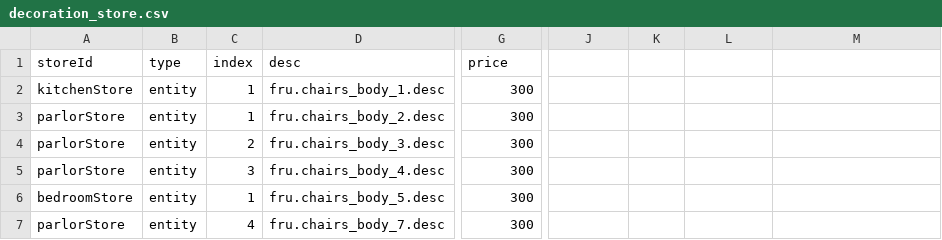
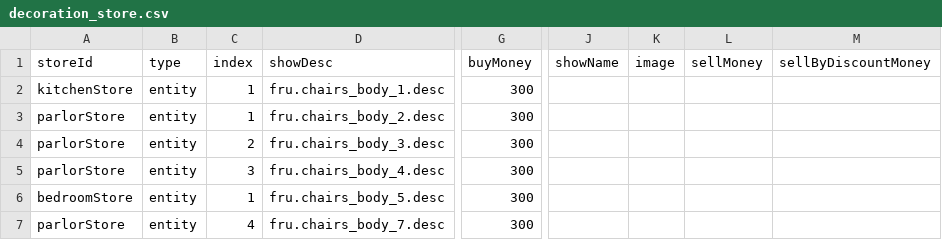
Before and after one commit to blockmangame/game_config, a CSV file: g2020/decoration_store.csv, drawn as a sheet; only a part is shown, gaps mark what is left out; the diff names each change by its address in the sheet, - before the commit and + after, or states it on an @@ line.

Commit message:
家具列表字段

```diff
--- a/g2020/decoration_store.csv
+++ b/g2020/decoration_store.csv
-D1: desc
+D1: showDesc
-G1: price
+G1: buyMoney
-J1: (empty)
+J1: showName
-K1: (empty)
+K1: image
-L1: (empty)
+L1: sellMoney
-M1: (empty)
+M1: sellByDiscountMoney
```
